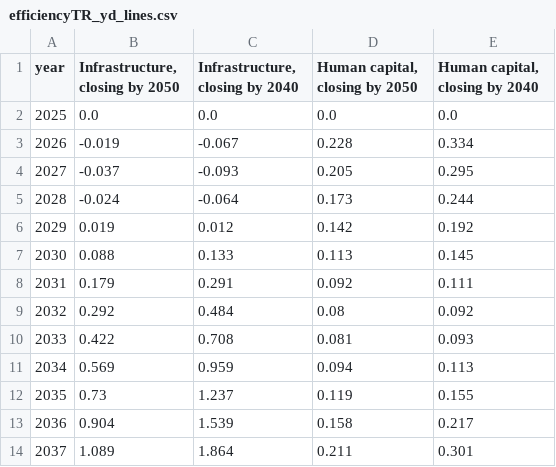
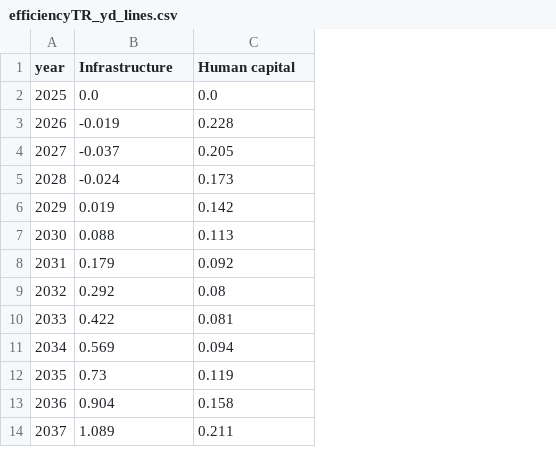
Before and after one commit to kbankowski-econ/2025-05_spendingModellingTurkey, a CSV file: results/turkiye/figures/efficiencyTR_yd_lines.csv, drawn as a sheet; only a part is shown; removed rows and columns are numbered as before the commit, all else as after; the diff names each change by its address in the sheet, - before the commit and + after, or states it on an @@ line.

Commit message:
Show one closure horizon on the efficiency slide
Drop the 2040-closure lines and keep the 2050 closure, which all three
calibrations have. The faster-closure experiments are still solved and
exported, just not plotted.

```diff
--- a/results/turkiye/figures/efficiencyTR_yd_lines.csv
+++ b/results/turkiye/figures/efficiencyTR_yd_lines.csv
-column C (Infrastructure, closing by 2040), rows 2-14: 0.0 | -0.067 | -0.093 | -0.064 | 0.012 | 0.133 | 0.291 | 0.484 | 0.708 | 0.959 | 1.237 | 1.539 | 1.864
-column E (Human capital, closing by 2040), rows 2-14: 0.0 | 0.334 | 0.295 | 0.244 | 0.192 | 0.145 | 0.111 | 0.092 | 0.093 | 0.113 | 0.155 | 0.217 | 0.301
-B1: Infrastructure, closing by 2050
+B1: Infrastructure
-C1: Human capital, closing by 2050
+C1: Human capital
```
Also changed, not shown: results/turkiye/figures/efficiencyAE_yd_lines.csv, results/turkiye/figures/efficiencyEM_yd_lines.csv, 9 other files.
